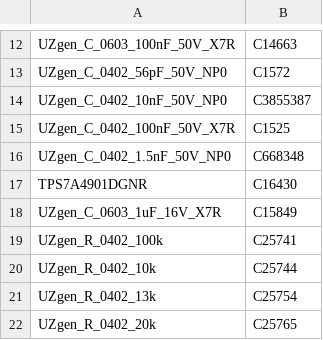
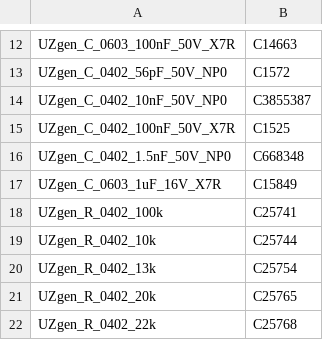
Before and after one commit to ultrazohm/uz_a_max11331, a CSV file: Project Outputs for UZ_A_MAX11331/Rev03/BOM/BOM_JLC-UZ_A_MAX11331(Differential_Input)-UZgenPartsMap.csv, drawn as a sheet; only a part is shown, gaps mark what is left out; the shorter side is filled out with more unchanged rows; the diff names each change by its address in the sheet, - before the commit and + after, or states it on an @@ line.

```diff
--- a/Project Outputs for UZ_A_MAX11331/Rev03/BOM/BOM_JLC-UZ_A_MAX11331(Differential_Input)-UZgenPartsMap.csv
+++ b/Project Outputs for UZ_A_MAX11331/Rev03/BOM/BOM_JLC-UZ_A_MAX11331(Differential_Input)-UZgenPartsMap.csv
-row 17: TPS7A4901DGNR | C16430
```
Also changed, not shown: Project Outputs for UZ_A_MAX11331/Rev03/BOM/BOM_JLC-UZ_A_MAX11331(Differential_Input)-UZgenResolved.csv.
